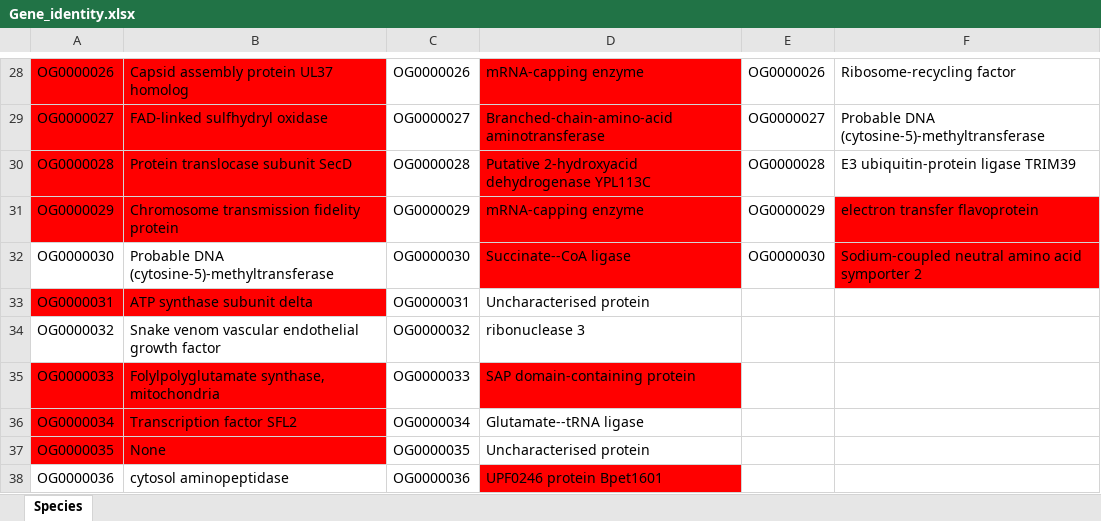
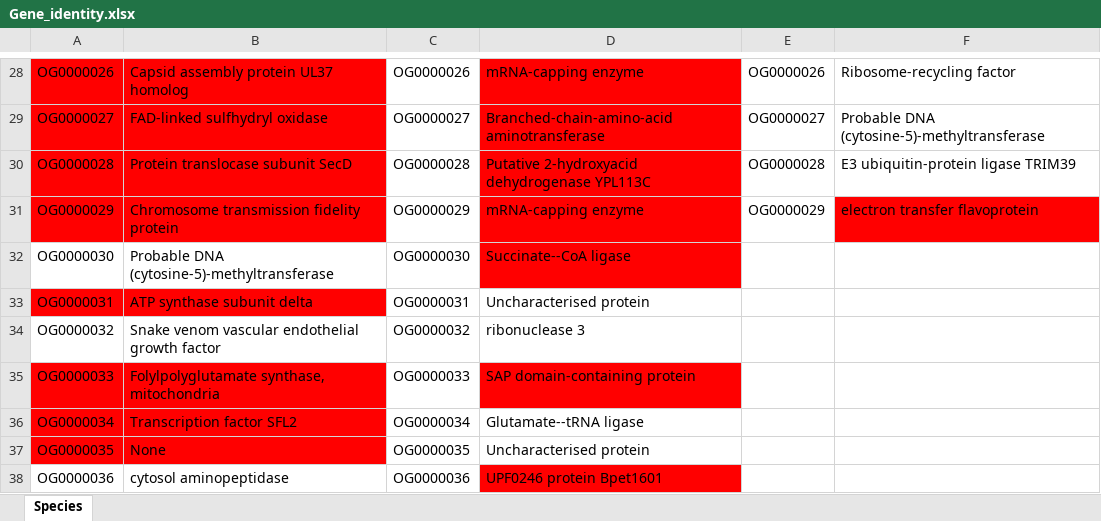
Before and after one commit to PollyHannah/Phylogenomic-study, an Excel workbook: Gene_identity.xlsx, sheet Species, drawn as a sheet; only a part is shown, gaps mark what is left out; values as stored, in another font and other column widths than the file's, no borders; the diff names each change by its address in the sheet, - before the commit and + after, or states it on an @@ line.

```diff
--- a/Gene_identity.xlsx (sheet Species)
+++ b/Gene_identity.xlsx (sheet Species)
-E32: OG0000030
+E32: (empty)
-F32: Sodium-coupled neutral amino acid symporter 2
+F32: (empty)
-F32 fill: #FF0000
+F32 fill: none
```
Also changed, not shown: 4 other files.
